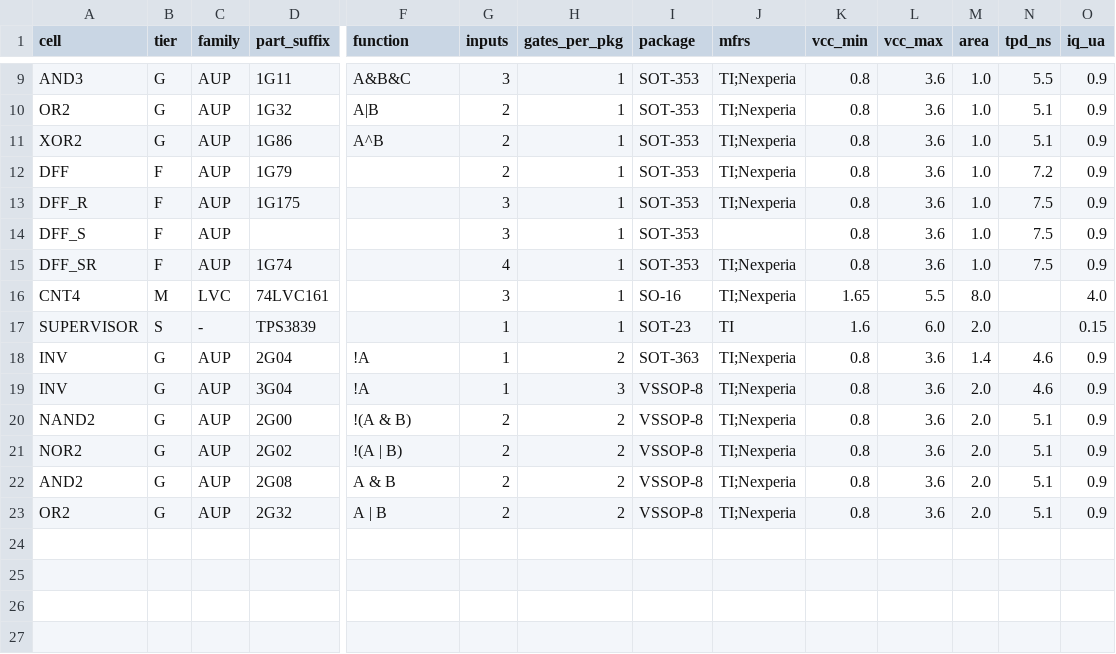
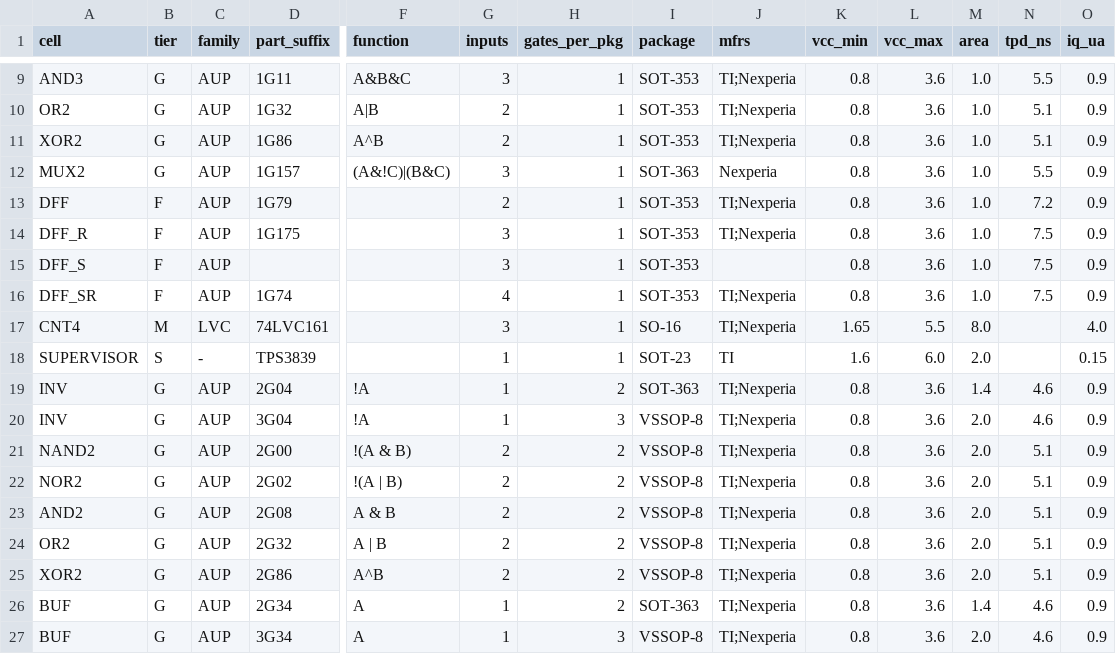
Before and after one commit to CallumNunesVaz/gatepack, a CSV file: examples/debounce/parts.csv, drawn as a sheet; only a part is shown, gaps mark what is left out; rows hold the shown columns only; the diff names each change by its address in the sheet, - before the commit and + after, or states it on an @@ line.

```diff
--- a/examples/debounce/parts.csv
+++ b/examples/debounce/parts.csv
+row 12: MUX2 | G | AUP | 1G157 | (A&!C)|(B&C) | 3 | 1 | SOT-363 | Nexperia | 0.8 | 3.6 | 1.0 | 5.5 | 0.9
+row 25: XOR2 | G | AUP | 2G86 | A^B | 2 | 2 | VSSOP-8 | TI;Nexperia | 0.8 | 3.6 | 2.0 | 5.1 | 0.9
+row 26: BUF | G | AUP | 2G34 | A | 1 | 2 | SOT-363 | TI;Nexperia | 0.8 | 3.6 | 1.4 | 4.6 | 0.9
+row 27: BUF | G | AUP | 3G34 | A | 1 | 3 | VSSOP-8 | TI;Nexperia | 0.8 | 3.6 | 2.0 | 4.6 | 0.9
```
Also changed, not shown: examples/mux2to1/parts.csv, examples/parity/parts.csv, 14 other files.
